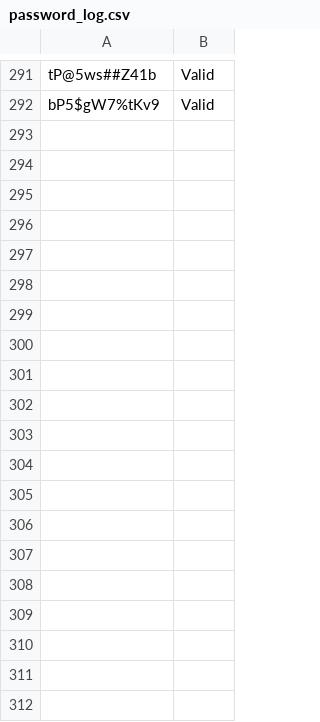
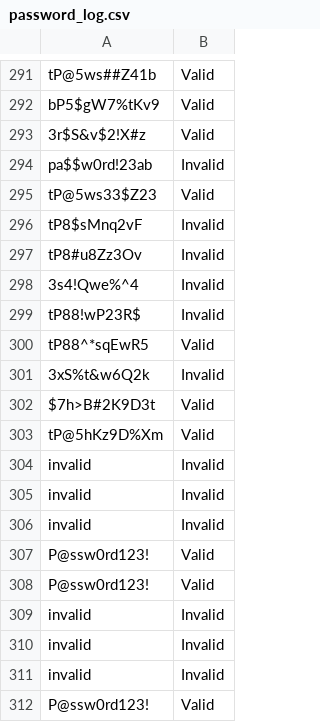
Before and after one commit to JamesDoonan1/sound-to-security, a CSV file: backend/logs/password_log.csv, drawn as a sheet; only a part is shown, gaps mark what is left out; the diff covers the shown part only; the diff names each change by its address in the sheet, - before the commit and + after, or states it on an @@ line.

```diff
--- a/backend/logs/password_log.csv
+++ b/backend/logs/password_log.csv
+row 293: 3r$S&v$2!X#z | Valid
+row 294: pa$$w0rd!23ab | Invalid
+row 295: tP@5ws33$Z23 | Valid
+row 296: tP8$sMnq2vF | Invalid
+row 297: tP8#u8Zz3Ov | Invalid
+row 298: 3s4!Qwe%^4 | Invalid
+row 299: tP88!wP23R$ | Invalid
+row 300: tP88^*sqEwR5 | Valid
+row 301: 3xS%t&w6Q2k | Invalid
+row 302: $7h>B#2K9D3t | Valid
+row 303: tP@5hKz9D%Xm | Valid
+row 304: invalid | Invalid
+row 305: invalid | Invalid
+row 306: invalid | Invalid
+row 307: P@ssw0rd123! | Valid
+row 308: P@ssw0rd123! | Valid
+row 309: invalid | Invalid
+row 310: invalid | Invalid
+row 311: invalid | Invalid
+row 312: P@ssw0rd123! | Valid
```
Also changed, not shown: 44 added rows elsewhere in this file, backend/logs/voice_features_log.csv, 25 other files.
